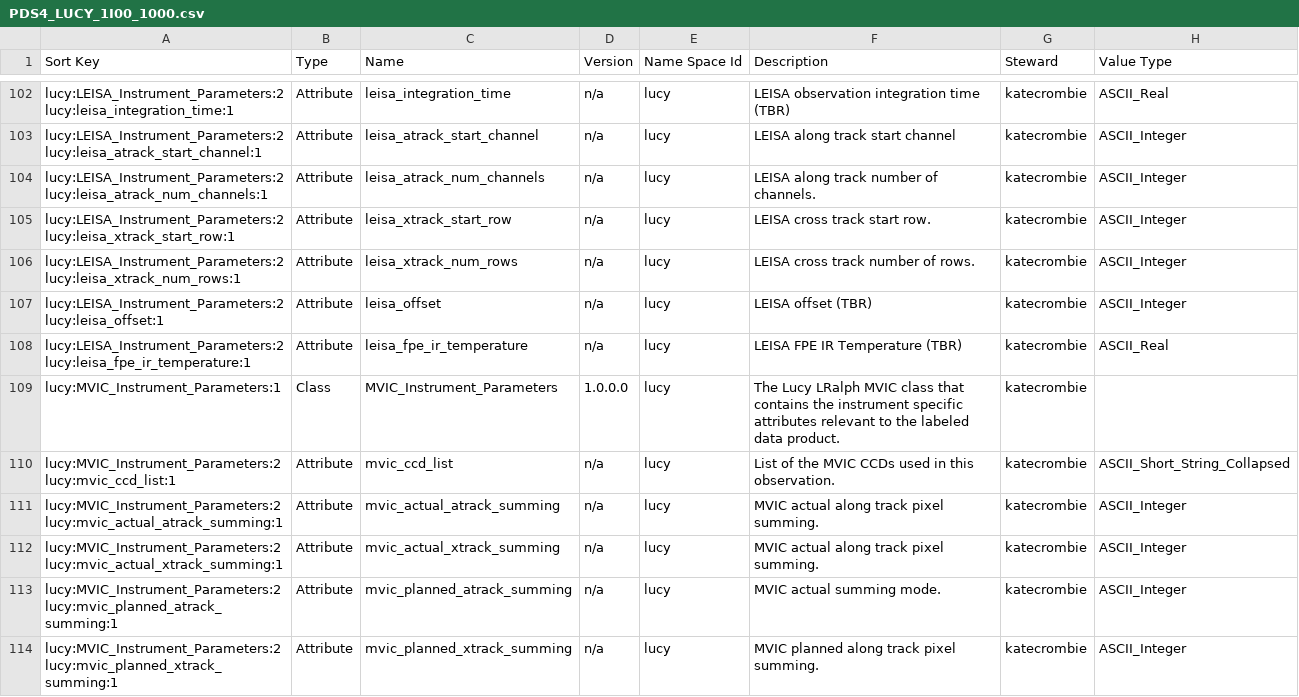
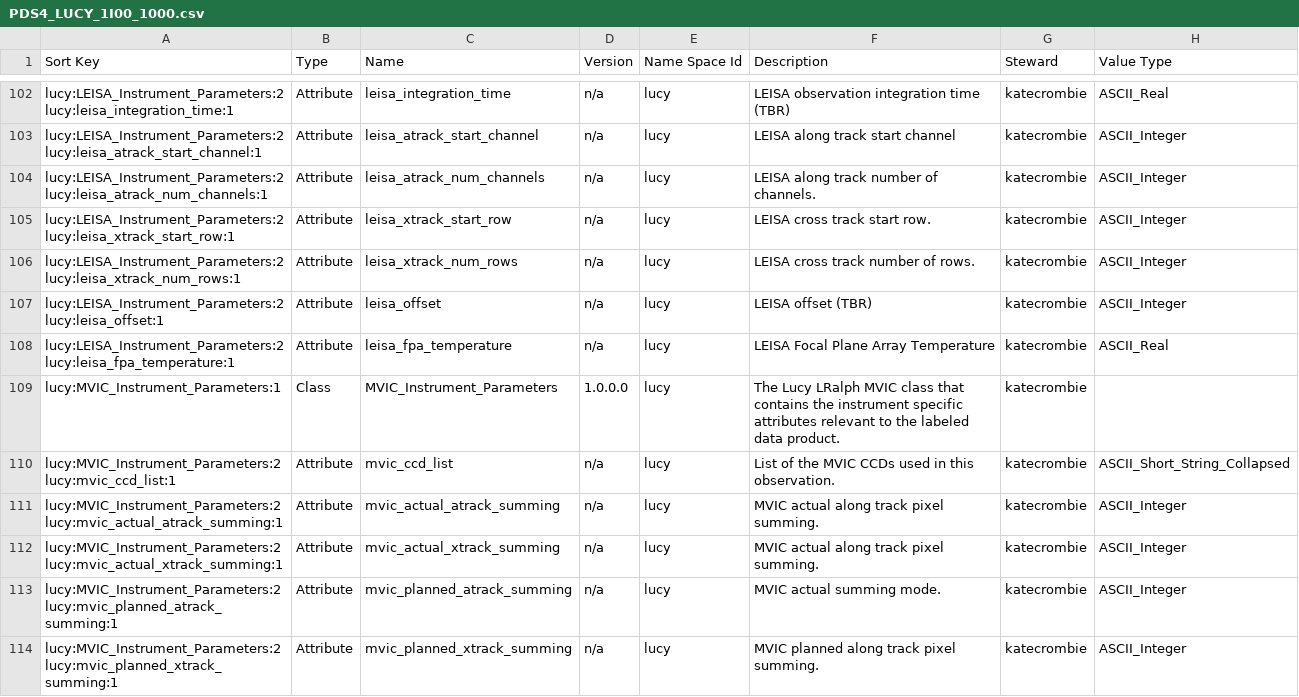
Before and after one commit to pds-data-dictionaries/ldd-lucy, a CSV file: build/development/085ffc43aa6951285f8c676de9e8abfbefb84257/1.18.0.0/PDS4_LUCY_1I00_1000.csv (was build/development/a5512e571ba9172e7e7ef12c71b8d311d6ed3db5/1.18.0.0/PDS4_LUCY_1I00_1000.csv), drawn as a sheet; only a part is shown, gaps mark what is left out; the diff names each change by its address in the sheet, - before the commit and + after, or states it on an @@ line.

Commit message:
Rename leisa_fpe_ir_temperature -> leisa_fpa_temperature (#8)

```diff
--- a/build/development/a5512e571ba9172e7e7ef12c71b8d311d6ed3db5/1.18.0.0/PDS4_LUCY_1I00_1000.csv
+++ b/build/development/085ffc43aa6951285f8c676de9e8abfbefb84257/1.18.0.0/PDS4_LUCY_1I00_1000.csv
-A108 (Sort Key): lucy:LEISA_Instrument_Parameters:2 lucy:leisa_fpe_ir_temperature:1
+A108 (Sort Key): lucy:LEISA_Instrument_Parameters:2 lucy:leisa_fpa_temperature:1
-C108 (Name): leisa_fpe_ir_temperature
+C108 (Name): leisa_fpa_temperature
-F108 (Description): LEISA FPE IR Temperature (TBR)
+F108 (Description): LEISA Focal Plane Array Temperature
```
Also changed, not shown: build/development/085ffc43aa6951285f8c676de9e8abfbefb84257/1.20.0.0/PDS4_LUCY_1K00_1000.csv, 31 other files.
